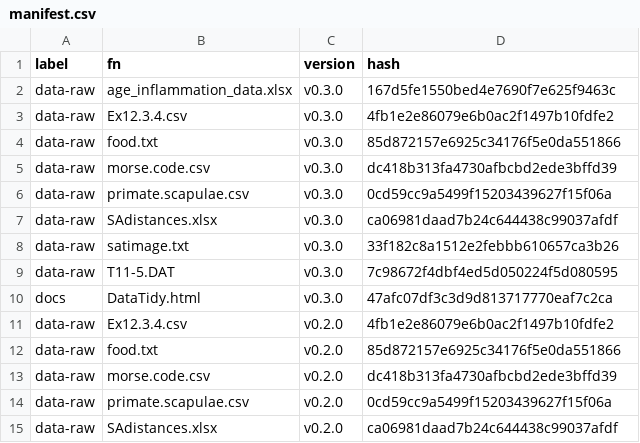
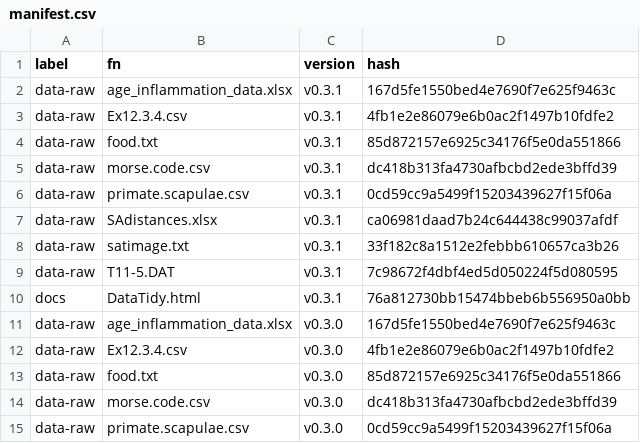
Before and after one commit to MiguelRodo/DataTidy24STA5069Z, a CSV file: manifest.csv, drawn as a sheet; only a part is shown; the shorter side is filled out with more unchanged rows.

Commit message:
Add VaccCompData dependency

```diff
--- a/manifest.csv
+++ b/manifest.csv
@@ -1,2 +1,11 @@
 "label","fn","version","hash"
+"data-raw","age_inflammation_data.xlsx","v0.3.1","167d5fe1550bed4e7690f7e625f9463c"
+"data-raw","Ex12.3.4.csv","v0.3.1","4fb1e2e86079e6b0ac2f1497b10fdfe2"
+"data-raw","food.txt","v0.3.1","85d872157e6925c34176f5e0da551866"
+"data-raw","morse.code.csv","v0.3.1","dc418b313fa4730afbcbd2ede3bffd39"
+"data-raw","primate.scapulae.csv","v0.3.1","0cd59cc9a5499f15203439627f15f06a"
+"data-raw","SAdistances.xlsx","v0.3.1","ca06981daad7b24c644438c99037afdf"
+"data-raw","satimage.txt","v0.3.1","33f182c8a1512e2febbb610657ca3b26"
+"data-raw","T11-5.DAT","v0.3.1","7c98672f4dbf4ed5d050224f5d080595"
+"docs","DataTidy.html","v0.3.1","76a812730bb15474bbeb6b556950a0bb"
 "data-raw","age_inflammation_data.xlsx","v0.3.0","167d5fe1550bed4e7690f7e625f9463c"
```
Also changed, not shown: 2 other files.
